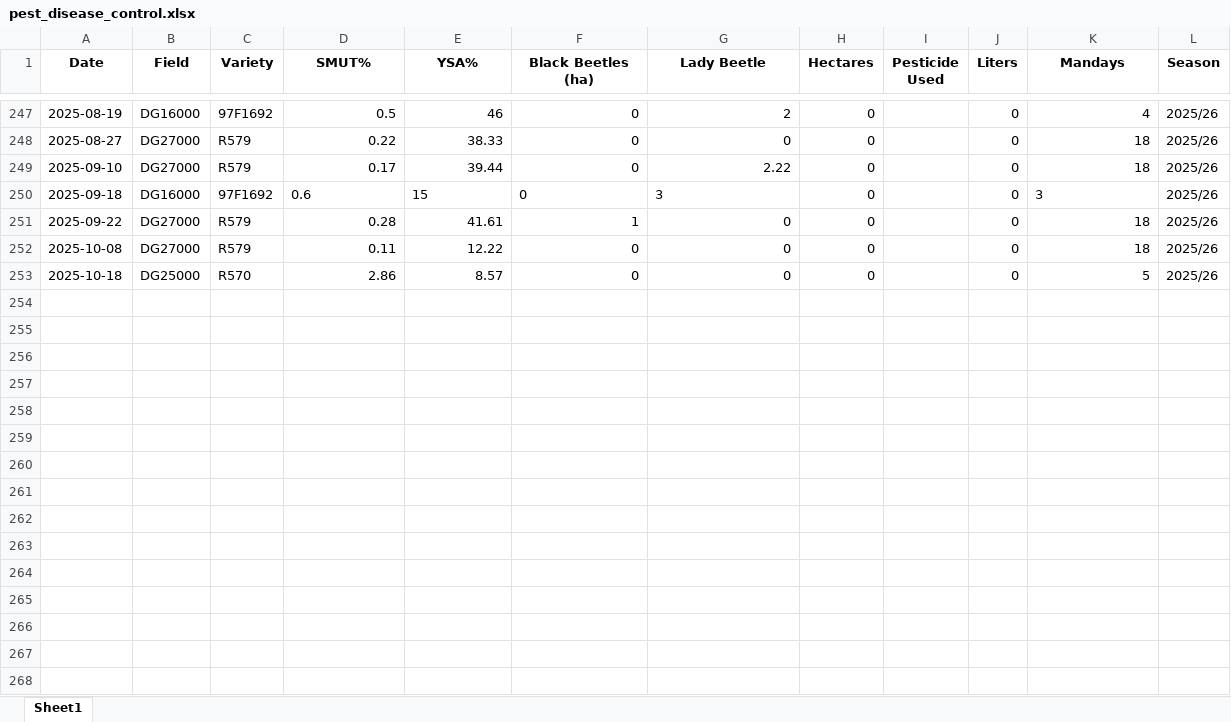
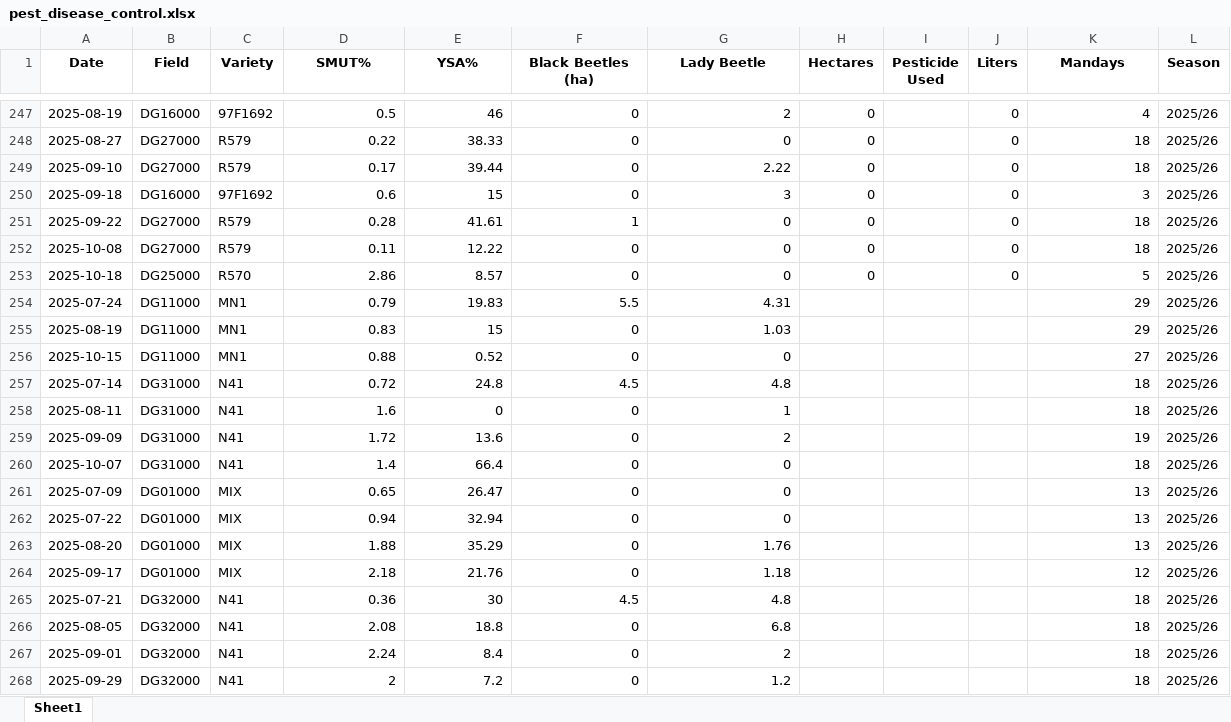
Before and after one commit to psibale/farm-management-system, an Excel workbook: data/pest_disease_control.xlsx, sheet Sheet1, drawn as a sheet; only a part is shown, gaps mark what is left out; values as stored, in another font and other column widths than the file's, no borders; the diff covers the shown part only; the diff names each change by its address in the sheet, - before the commit and + after, or states it on an @@ line.

```diff
--- a/data/pest_disease_control.xlsx (sheet Sheet1)
+++ b/data/pest_disease_control.xlsx (sheet Sheet1)
-D250:G250 alignment: left
+D250:G250 alignment: right
-K250 alignment: left
+K250 alignment: right
+row 254: 2025-07-24 | DG11000 | MN1 | 0.79 | 19.83 | 5.5 | 4.31 |  |  |  | 29 | 2025/26
+row 255: 2025-08-19 | DG11000 | MN1 | 0.83 | 15 | 0 | 1.03 |  |  |  | 29 | 2025/26
+row 256: 2025-10-15 | DG11000 | MN1 | 0.88 | 0.52 | 0 | 0 |  |  |  | 27 | 2025/26
+row 257: 2025-07-14 | DG31000 | N41 | 0.72 | 24.8 | 4.5 | 4.8 |  |  |  | 18 | 2025/26
+row 258: 2025-08-11 | DG31000 | N41 | 1.6 | 0 | 0 | 1 |  |  |  | 18 | 2025/26
+row 259: 2025-09-09 | DG31000 | N41 | 1.72 | 13.6 | 0 | 2 |  |  |  | 19 | 2025/26
+row 260: 2025-10-07 | DG31000 | N41 | 1.4 | 66.4 | 0 | 0 |  |  |  | 18 | 2025/26
+row 261: 2025-07-09 | DG01000 | MIX | 0.65 | 26.47 | 0 | 0 |  |  |  | 13 | 2025/26
+row 262: 2025-07-22 | DG01000 | MIX | 0.94 | 32.94 | 0 | 0 |  |  |  | 13 | 2025/26
+row 263: 2025-08-20 | DG01000 | MIX | 1.88 | 35.29 | 0 | 1.76 |  |  |  | 13 | 2025/26
+row 264: 2025-09-17 | DG01000 | MIX | 2.18 | 21.76 | 0 | 1.18 |  |  |  | 12 | 2025/26
+row 265: 2025-07-21 | DG32000 | N41 | 0.36 | 30 | 4.5 | 4.8 |  |  |  | 18 | 2025/26
+row 266: 2025-08-05 | DG32000 | N41 | 2.08 | 18.8 | 0 | 6.8 |  |  |  | 18 | 2025/26
+row 267: 2025-09-01 | DG32000 | N41 | 2.24 | 8.4 | 0 | 2 |  |  |  | 18 | 2025/26
+row 268: 2025-09-29 | DG32000 | N41 | 2 | 7.2 | 0 | 1.2 |  |  |  | 18 | 2025/26
```
Also changed, not shown: 33 added rows elsewhere in this sheet, 3 other files.
